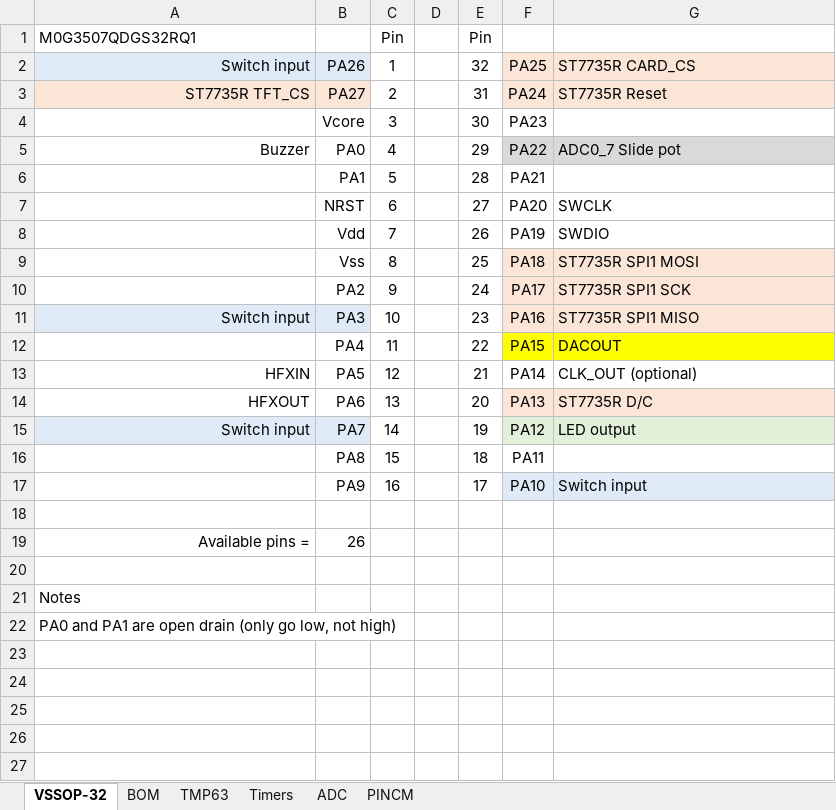
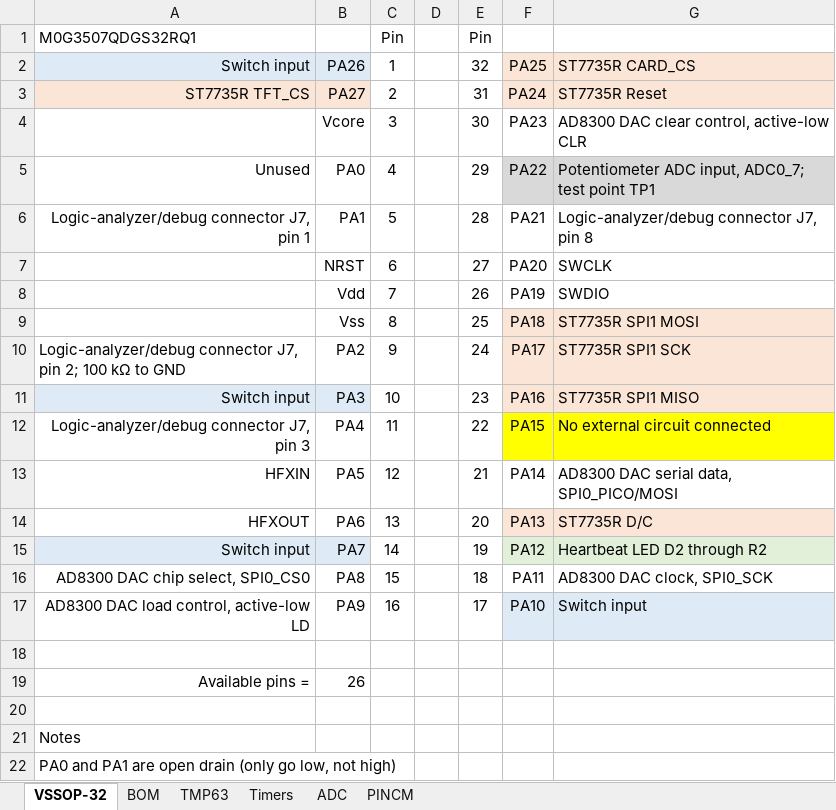
Before and after one commit to tanai-prathapam/lab6_445L_personal, an Excel workbook: sw/src/MSPM0_Pins_AssignmentsLab6.xlsx, sheet VSSOP-32, drawn as a sheet; values as stored, in another font and other column widths than the file's, no borders; charts and pictures not drawn; the diff names each change by its address in the sheet, - before the commit and + after, or states it on an @@ line.

```diff
--- a/sw/src/MSPM0_Pins_AssignmentsLab6.xlsx (sheet VSSOP-32)
+++ b/sw/src/MSPM0_Pins_AssignmentsLab6.xlsx (sheet VSSOP-32)
-G4: (empty)
+G4: AD8300 DAC clear control, active-low CLR
-A5: Buzzer
+A5: Unused
-G5: ADC0_7 Slide pot
+G5: Potentiometer ADC input, ADC0_7; test point TP1
-A6: (empty)
+A6: Logic-analyzer/debug connector J7, pin 1
-G6: (empty)
+G6: Logic-analyzer/debug connector J7, pin 8
-A10: (empty)
+A10: Logic-analyzer/debug connector J7, pin 2; 100 kΩ to GND
-A12: (empty)
+A12: Logic-analyzer/debug connector J7, pin 3
-G12: DACOUT
+G12: No external circuit connected
-G13: CLK_OUT (optional)
+G13: AD8300 DAC serial data, SPI0_PICO/MOSI
-G15: LED output
+G15: Heartbeat LED D2 through R2
-A16: (empty)
+A16: AD8300 DAC chip select, SPI0_CS0
-G16: (empty)
+G16: AD8300 DAC clock, SPI0_SCK
-A17: (empty)
+A17: AD8300 DAC load control, active-low LD
```
Also changed, not shown: sheet BOM, formulas that keep their value, charts or pictures, 5 other files.
